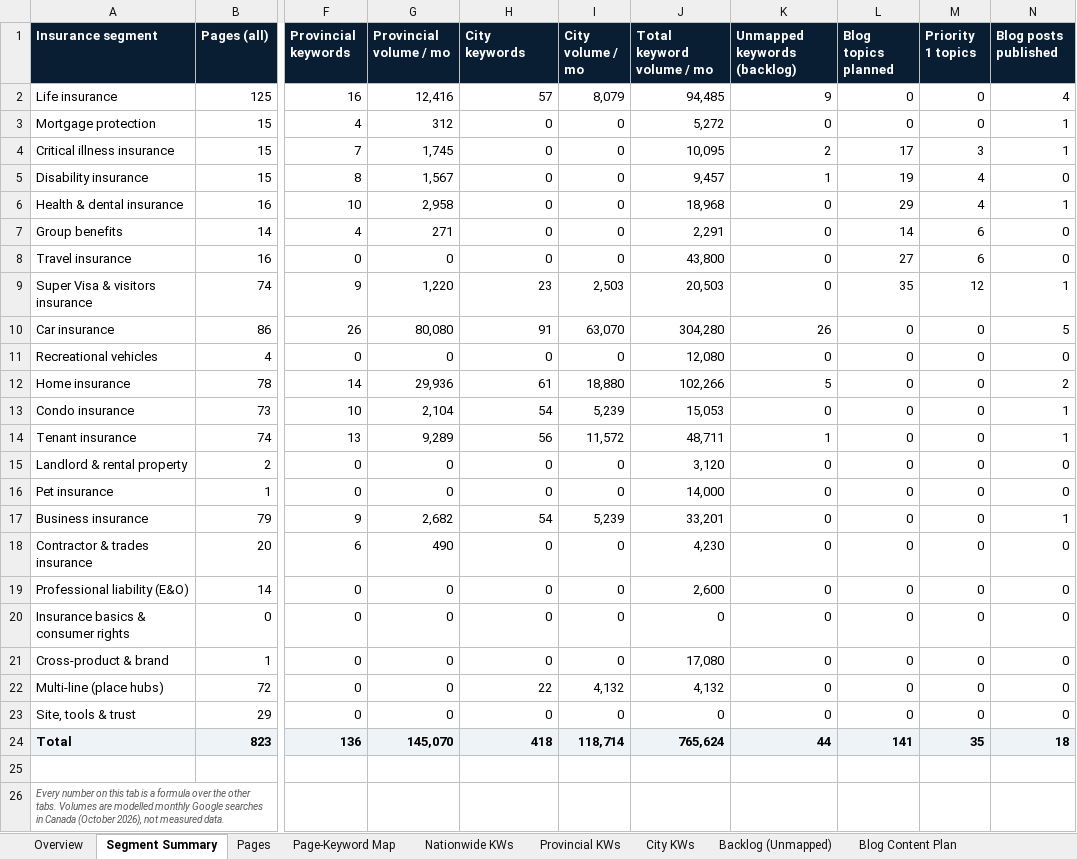
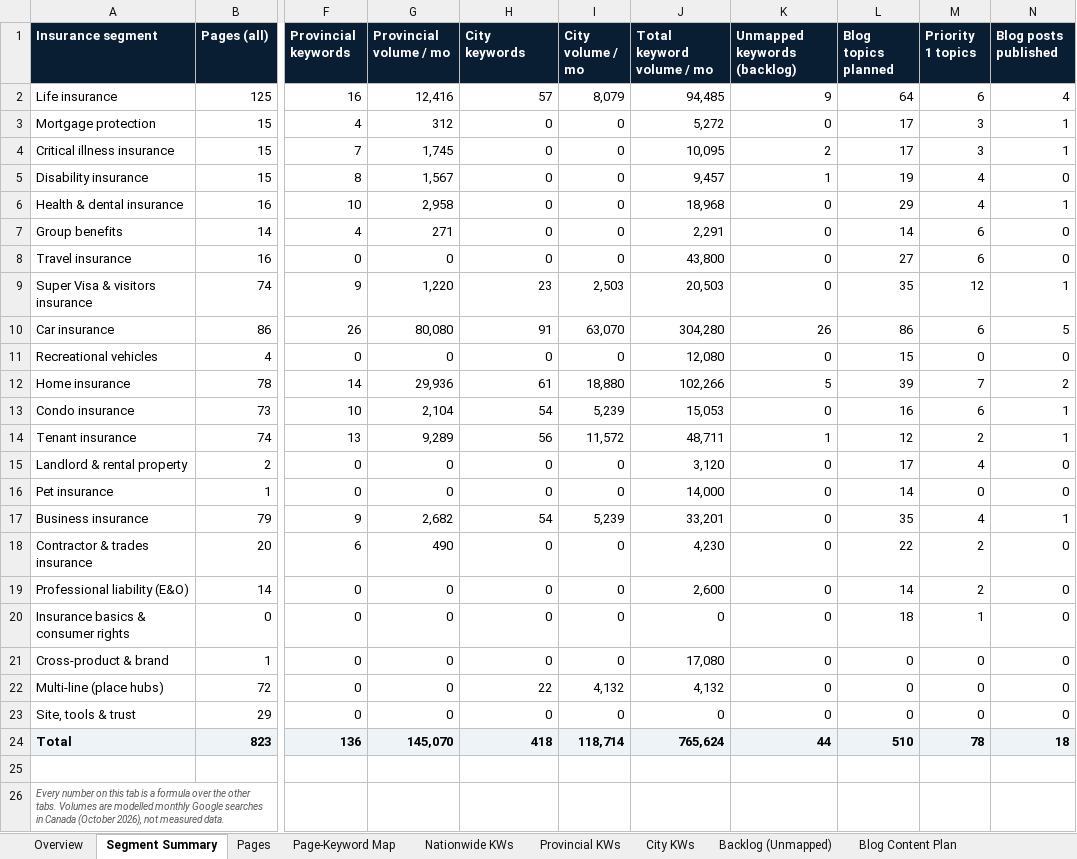
Before and after one commit to NanoQode/Calculators, an Excel workbook: instasure.ca/docs/instasure-seo-keyword-content-plan.xlsx, sheet Segment Summary, drawn as a sheet; only a part is shown, gaps mark what is left out; values as stored, in another font and other column widths than the file's, no borders; the diff names each change by its address in the sheet, - before the commit and + after, or states it on an @@ line.

```diff
--- a/instasure.ca/docs/instasure-seo-keyword-content-plan.xlsx (sheet Segment Summary)
+++ b/instasure.ca/docs/instasure-seo-keyword-content-plan.xlsx (sheet Segment Summary)
-L2 (Blog topics planned): 0
+L2 (Blog topics planned): 64
-M2 (Priority 1 topics): 0
+M2 (Priority 1 topics): 6
-L3 (Blog topics planned): 0
+L3 (Blog topics planned): 17
-M3 (Priority 1 topics): 0
+M3 (Priority 1 topics): 3
-L10 (Blog topics planned): 0
+L10 (Blog topics planned): 86
-M10 (Priority 1 topics): 0
+M10 (Priority 1 topics): 6
-L11 (Blog topics planned): 0
+L11 (Blog topics planned): 15
-L12 (Blog topics planned): 0
+L12 (Blog topics planned): 39
-M12 (Priority 1 topics): 0
+M12 (Priority 1 topics): 7
-L13 (Blog topics planned): 0
+L13 (Blog topics planned): 16
-M13 (Priority 1 topics): 0
+M13 (Priority 1 topics): 6
-L14 (Blog topics planned): 0
+L14 (Blog topics planned): 12
-M14 (Priority 1 topics): 0
+M14 (Priority 1 topics): 2
-L15 (Blog topics planned): 0
+L15 (Blog topics planned): 17
-M15 (Priority 1 topics): 0
+M15 (Priority 1 topics): 4
-L16 (Blog topics planned): 0
+L16 (Blog topics planned): 14
-L17 (Blog topics planned): 0
+L17 (Blog topics planned): 35
-M17 (Priority 1 topics): 0
+M17 (Priority 1 topics): 4
-L18 (Blog topics planned): 0
+L18 (Blog topics planned): 22
-M18:M19 (Priority 1 topics): 0
+M18:M19 (Priority 1 topics): 2
-L19 (Blog topics planned): 0
+L19 (Blog topics planned): 14
-L20 (Blog topics planned): 0
+L20 (Blog topics planned): 18
-M20 (Priority 1 topics): 0
+M20 (Priority 1 topics): 1
-L24 (Blog topics planned): 141
+L24 (Blog topics planned): 510
-M24 (Priority 1 topics): 35
+M24 (Priority 1 topics): 78
```
Also changed, not shown: sheet Blog Content Plan, sheet Overview, formulas that keep their value, 2 other files.
